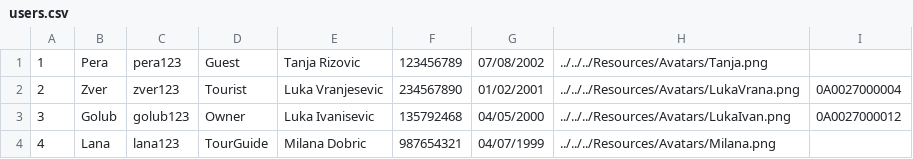
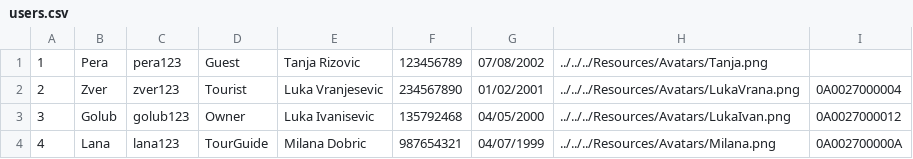
Before and after one commit to kzi-nastava/sims-ra-2024-group-5-team-d, a CSV file: Resources/Data/users.csv, drawn as a sheet.

```diff
--- a/Resources/Data/users.csv
+++ b/Resources/Data/users.csv
@@ -3,2 +3,2 @@
 3|Golub|golub123|Owner|Luka Ivanisevic|135792468|04/05/2000|../../../Resources/Avatars/LukaIvan.png|0A0027000012
-4|Lana|lana123|TourGuide|Milana Dobric|987654321|04/07/1999|../../../Resources/Avatars/Milana.png|
+4|Lana|lana123|TourGuide|Milana Dobric|987654321|04/07/1999|../../../Resources/Avatars/Milana.png|0A002700000A
```
Also changed, not shown: Resources/Data/checkPoints.csv, 27 other files.
